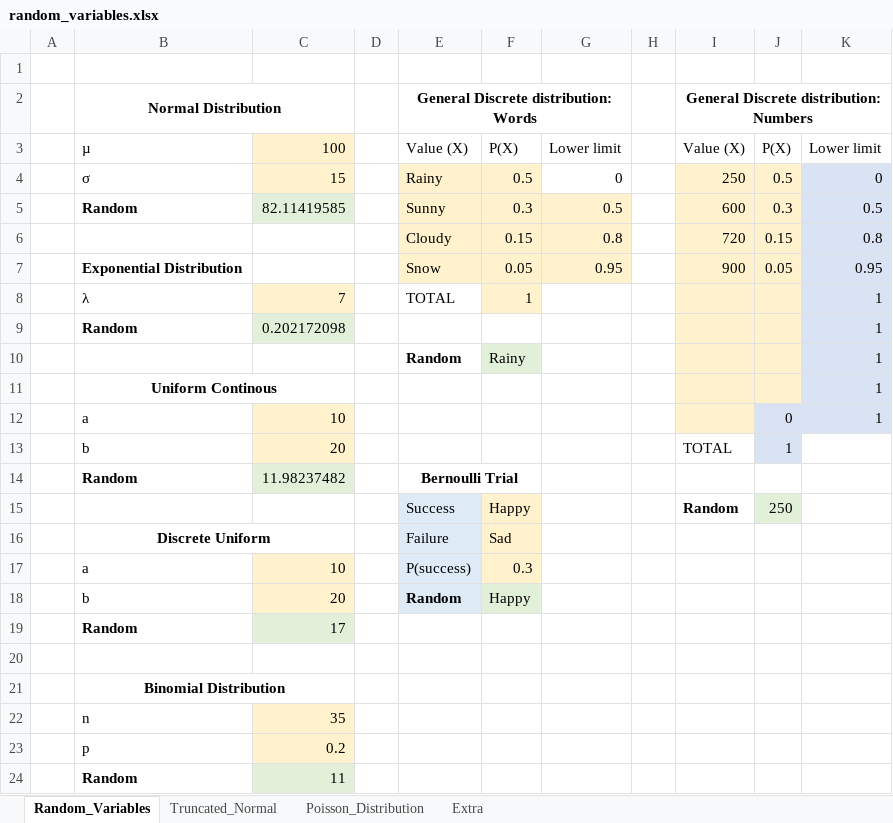
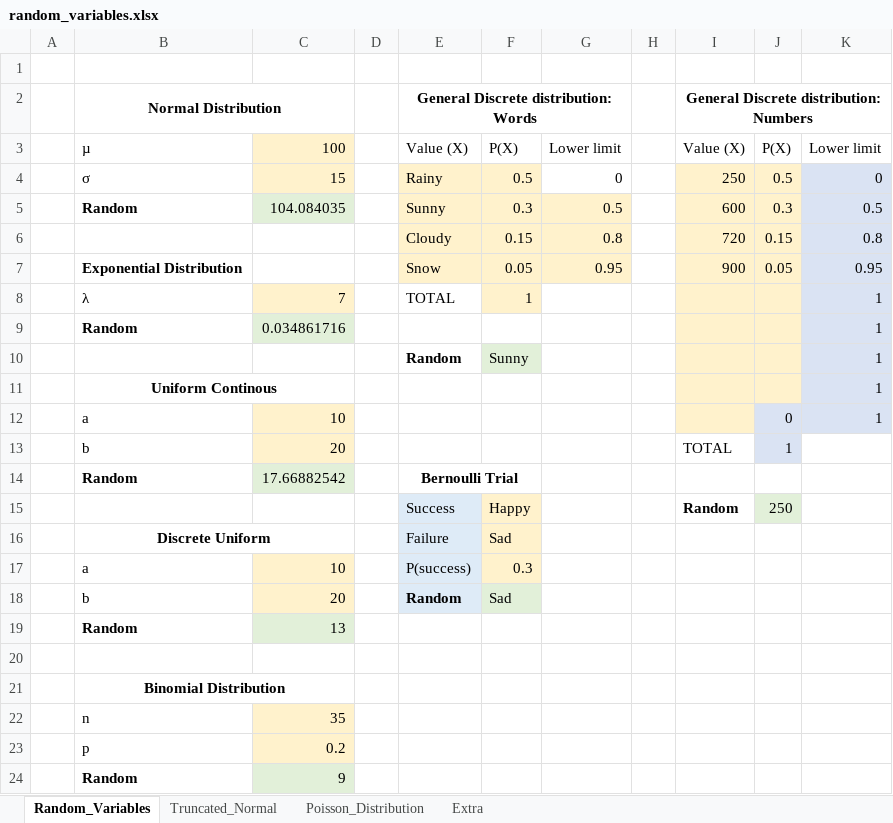
Before and after one commit to amygoldlist/Excel_fun, an Excel workbook: Randomizing/random_variables.xlsx, sheet Random_Variables, drawn as a sheet; values as stored, in another font and other column widths than the file's, no borders; charts and pictures not drawn; the diff names each change by its address in the sheet, - before the commit and + after, or states it on an @@ line.

```diff
--- a/Randomizing/random_variables.xlsx (sheet Random_Variables)
+++ b/Randomizing/random_variables.xlsx (sheet Random_Variables)
-C5: 82.11419585
+C5: 104.084035
-C9: 0.202172098
+C9: 0.034861716
-F10: Rainy
+F10: Sunny
-C14: 11.98237482
+C14: 17.66882542
-F18: Happy
+F18: Sad
-C19: 17
+C19: 13
-C24: 11
+C24: 9
```
Also changed, not shown: sheet Poisson_Distribution, sheet Truncated_Normal, sheet Extra, charts or pictures, Statistics/chi_square_template.xlsx, Statistics/hypothesis_testing_amy.xlsx.
